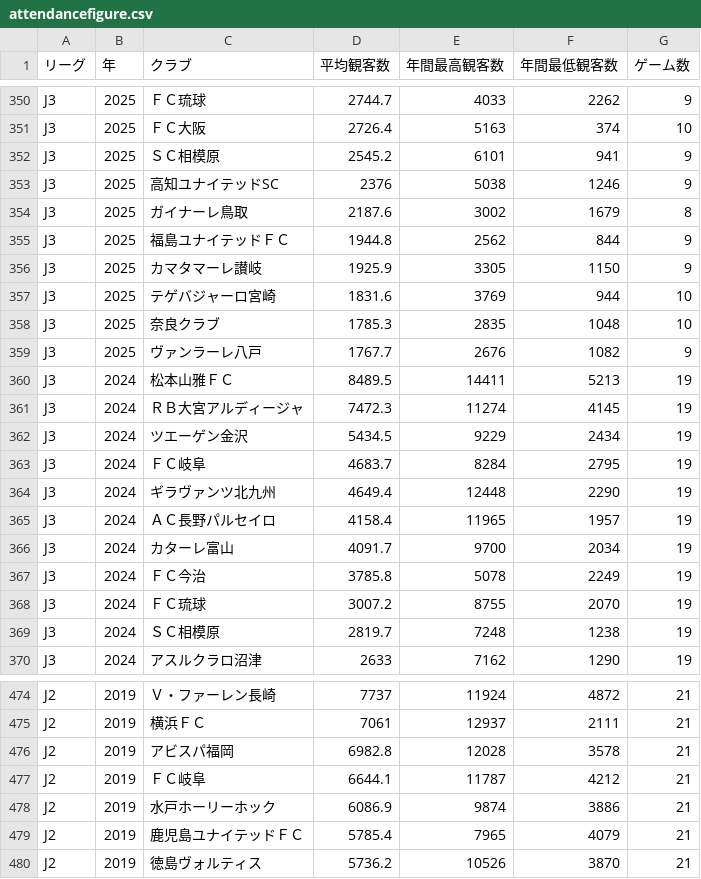
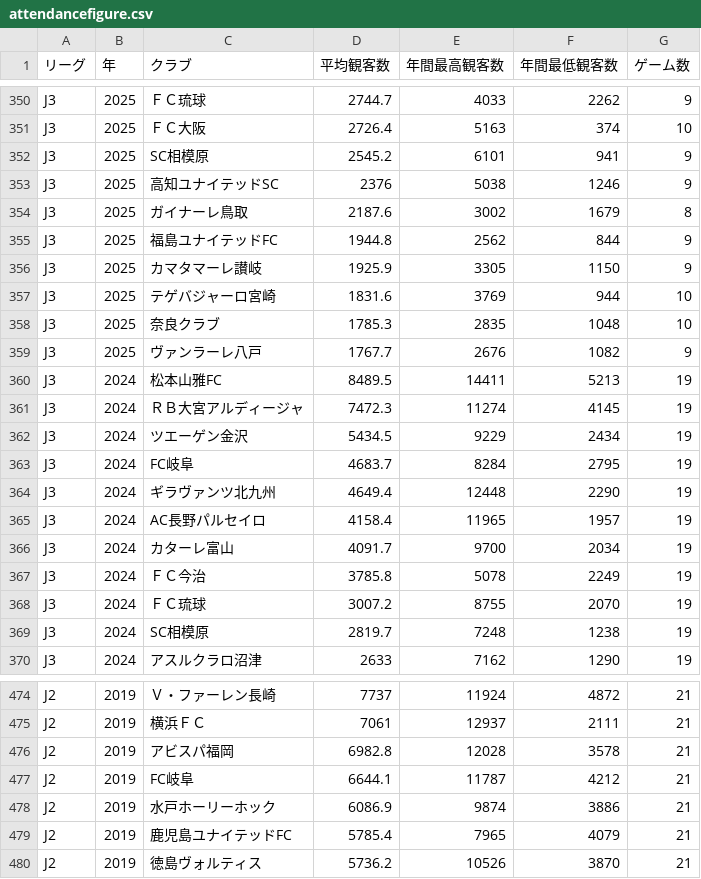
Before and after one commit to jleague-big-club/jleague-big-club, a CSV file: data/attendancefigure.csv, drawn as a sheet; only a part is shown, gaps mark what is left out; the diff covers the shown part only.

```diff
--- a/data/attendancefigure.csv
+++ b/data/attendancefigure.csv
@@ -351,6 +351,6 @@ J3,2025,ＦＣ琉球,2744.7,4033,2262,9
 J3,2025,ＦＣ大阪,2726.4,5163,374,10
-J3,2025,ＳＣ相模原,2545.2,6101,941,9
+J3,2025,SC相模原,2545.2,6101,941,9
 J3,2025,高知ユナイテッドSC,2376,5038,1246,9
 J3,2025,ガイナーレ鳥取,2187.6,3002,1679,8
-J3,2025,福島ユナイテッドＦＣ,1944.8,2562,844,9
+J3,2025,福島ユナイテッドFC,1944.8,2562,844,9
 J3,2025,カマタマーレ讃岐,1925.9,3305,1150,9
@@ -359,8 +359,8 @@ J3,2025,奈良クラブ,1785.3,2835,1048,10
 J3,2025,ヴァンラーレ八戸,1767.7,2676,1082,9
-J3,2024,松本山雅ＦＣ,8489.5,14411,5213,19
+J3,2024,松本山雅FC,8489.5,14411,5213,19
 J3,2024,ＲＢ大宮アルディージャ,7472.3,11274,4145,19
 J3,2024,ツエーゲン金沢,5434.5,9229,2434,19
-J3,2024,ＦＣ岐阜,4683.7,8284,2795,19
+J3,2024,FC岐阜,4683.7,8284,2795,19
 J3,2024,ギラヴァンツ北九州,4649.4,12448,2290,19
-J3,2024,ＡＣ長野パルセイロ,4158.4,11965,1957,19
+J3,2024,AC長野パルセイロ,4158.4,11965,1957,19
 J3,2024,カターレ富山,4091.7,9700,2034,19
@@ -368,3 +368,3 @@ J3,2024,ＦＣ今治,3785.8,5078,2249,19
 J3,2024,ＦＣ琉球,3007.2,8755,2070,19
-J3,2024,ＳＣ相模原,2819.7,7248,1238,19
+J3,2024,SC相模原,2819.7,7248,1238,19
 J3,2024,アスルクラロ沼津,2633,7162,1290,19
@@ -476,5 +476,5 @@ J2,2019,横浜ＦＣ,7061,12937,2111,21
 J2,2019,アビスパ福岡,6982.8,12028,3578,21
-J2,2019,ＦＣ岐阜,6644.1,11787,4212,21
+J2,2019,FC岐阜,6644.1,11787,4212,21
 J2,2019,水戸ホーリーホック,6086.9,9874,3886,21
-J2,2019,鹿児島ユナイテッドＦＣ,5785.4,7965,4079,21
+J2,2019,鹿児島ユナイテッドFC,5785.4,7965,4079,21
 J2,2019,徳島ヴォルティス,5736.2,10526,3870,21
```
Also changed, not shown: 17 edited cells elsewhere in this file, 1 other file.
